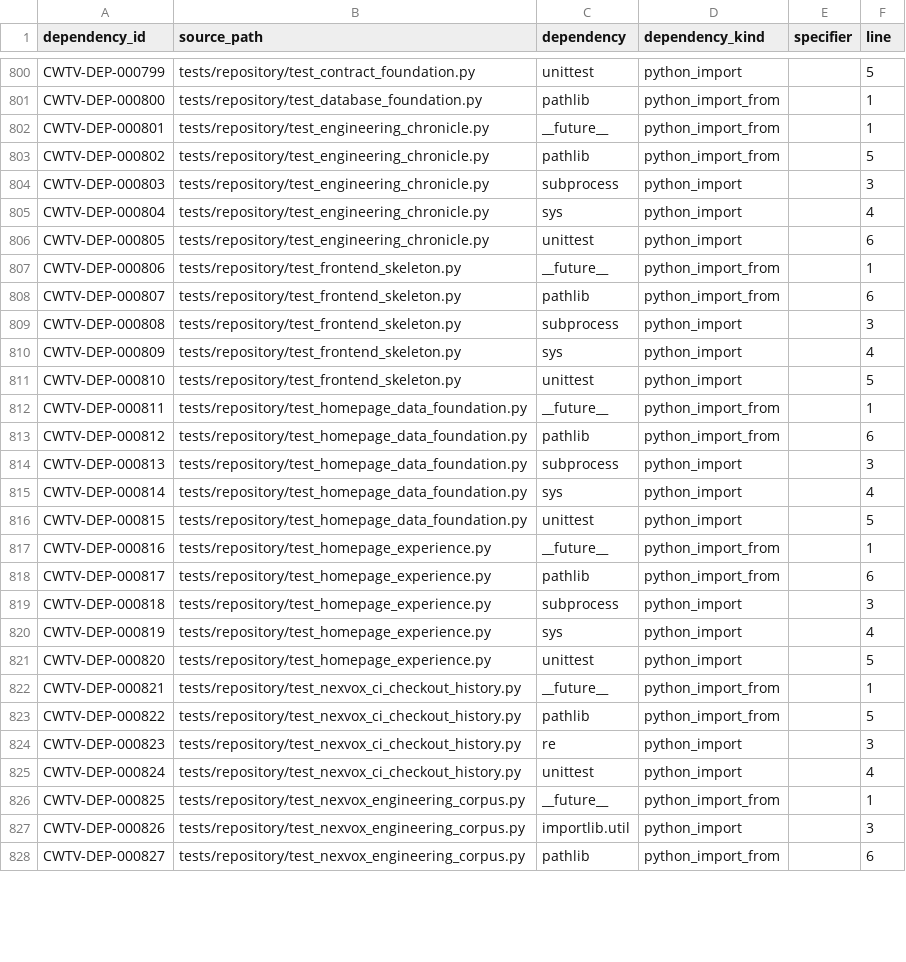
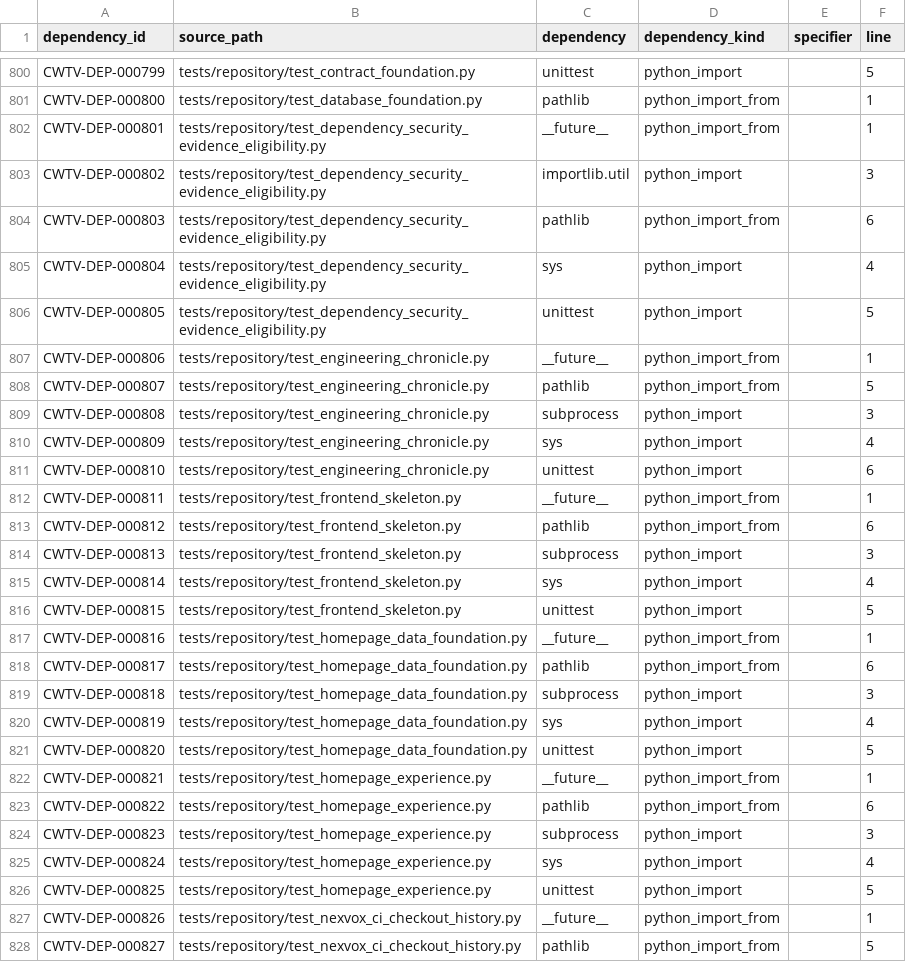
Before and after one commit to Asleki/cinewatch-tv, a CSV file: nexvox/engineering/datasets/dependencies.csv, drawn as a sheet; only a part is shown, gaps mark what is left out; the diff covers the shown part only.

```diff
--- a/nexvox/engineering/datasets/dependencies.csv
+++ b/nexvox/engineering/datasets/dependencies.csv
@@ -801,28 +801,28 @@ CWTV-DEP-000799,tests/repository/test_contract_foundation.py,unittest,python_imp
 CWTV-DEP-000800,tests/repository/test_database_foundation.py,pathlib,python_import_from,,1
-CWTV-DEP-000801,tests/repository/test_engineering_chronicle.py,__future__,python_import_from,,1
-CWTV-DEP-000802,tests/repository/test_engineering_chronicle.py,pathlib,python_import_from,,5
-CWTV-DEP-000803,tests/repository/test_engineering_chronicle.py,subprocess,python_import,,3
-CWTV-DEP-000804,tests/repository/test_engineering_chronicle.py,sys,python_import,,4
-CWTV-DEP-000805,tests/repository/test_engineering_chronicle.py,unittest,python_import,,6
-CWTV-DEP-000806,tests/repository/test_frontend_skeleton.py,__future__,python_import_from,,1
-CWTV-DEP-000807,tests/repository/test_frontend_skeleton.py,pathlib,python_import_from,,6
-CWTV-DEP-000808,tests/repository/test_frontend_skeleton.py,subprocess,python_import,,3
-CWTV-DEP-000809,tests/repository/test_frontend_skeleton.py,sys,python_import,,4
-CWTV-DEP-000810,tests/repository/test_frontend_skeleton.py,unittest,python_import,,5
-CWTV-DEP-000811,tests/repository/test_homepage_data_foundation.py,__future__,python_import_from,,1
-CWTV-DEP-000812,tests/repository/test_homepage_data_foundation.py,pathlib,python_import_from,,6
-CWTV-DEP-000813,tests/repository/test_homepage_data_foundation.py,subprocess,python_import,,3
-CWTV-DEP-000814,tests/repository/test_homepage_data_foundation.py,sys,python_import,,4
-CWTV-DEP-000815,tests/repository/test_homepage_data_foundation.py,unittest,python_import,,5
-CWTV-DEP-000816,tests/repository/test_homepage_experience.py,__future__,python_import_from,,1
-CWTV-DEP-000817,tests/repository/test_homepage_experience.py,pathlib,python_import_from,,6
-CWTV-DEP-000818,tests/repository/test_homepage_experience.py,subprocess,python_import,,3
-CWTV-DEP-000819,tests/repository/test_homepage_experience.py,sys,python_import,,4
-CWTV-DEP-000820,tests/repository/test_homepage_experience.py,unittest,python_import,,5
-CWTV-DEP-000821,tests/repository/test_nexvox_ci_checkout_history.py,__future__,python_import_from,,1
-CWTV-DEP-000822,tests/repository/test_nexvox_ci_checkout_history.py,pathlib,python_import_from,,5
-CWTV-DEP-000823,tests/repository/test_nexvox_ci_checkout_history.py,re,python_import,,3
-CWTV-DEP-000824,tests/repository/test_nexvox_ci_checkout_history.py,unittest,python_import,,4
-CWTV-DEP-000825,tests/repository/test_nexvox_engineering_corpus.py,__future__,python_import_from,,1
-CWTV-DEP-000826,tests/repository/test_nexvox_engineering_corpus.py,importlib.util,python_import,,3
-CWTV-DEP-000827,tests/repository/test_nexvox_engineering_corpus.py,pathlib,python_import_from,,6
+CWTV-DEP-000801,tests/repository/test_dependency_security_evidence_eligibility.py,__future__,python_import_from,,1
+CWTV-DEP-000802,tests/repository/test_dependency_security_evidence_eligibility.py,importlib.util,python_import,,3
+CWTV-DEP-000803,tests/repository/test_dependency_security_evidence_eligibility.py,pathlib,python_import_from,,6
+CWTV-DEP-000804,tests/repository/test_dependency_security_evidence_eligibility.py,sys,python_import,,4
+CWTV-DEP-000805,tests/repository/test_dependency_security_evidence_eligibility.py,unittest,python_import,,5
+CWTV-DEP-000806,tests/repository/test_engineering_chronicle.py,__future__,python_import_from,,1
+CWTV-DEP-000807,tests/repository/test_engineering_chronicle.py,pathlib,python_import_from,,5
+CWTV-DEP-000808,tests/repository/test_engineering_chronicle.py,subprocess,python_import,,3
+CWTV-DEP-000809,tests/repository/test_engineering_chronicle.py,sys,python_import,,4
+CWTV-DEP-000810,tests/repository/test_engineering_chronicle.py,unittest,python_import,,6
+CWTV-DEP-000811,tests/repository/test_frontend_skeleton.py,__future__,python_import_from,,1
+CWTV-DEP-000812,tests/repository/test_frontend_skeleton.py,pathlib,python_import_from,,6
+CWTV-DEP-000813,tests/repository/test_frontend_skeleton.py,subprocess,python_import,,3
+CWTV-DEP-000814,tests/repository/test_frontend_skeleton.py,sys,python_import,,4
+CWTV-DEP-000815,tests/repository/test_frontend_skeleton.py,unittest,python_import,,5
+CWTV-DEP-000816,tests/repository/test_homepage_data_foundation.py,__future__,python_import_from,,1
+CWTV-DEP-000817,tests/repository/test_homepage_data_foundation.py,pathlib,python_import_from,,6
+CWTV-DEP-000818,tests/repository/test_homepage_data_foundation.py,subprocess,python_import,,3
+CWTV-DEP-000819,tests/repository/test_homepage_data_foundation.py,sys,python_import,,4
+CWTV-DEP-000820,tests/repository/test_homepage_data_foundation.py,unittest,python_import,,5
+CWTV-DEP-000821,tests/repository/test_homepage_experience.py,__future__,python_import_from,,1
+CWTV-DEP-000822,tests/repository/test_homepage_experience.py,pathlib,python_import_from,,6
+CWTV-DEP-000823,tests/repository/test_homepage_experience.py,subprocess,python_import,,3
+CWTV-DEP-000824,tests/repository/test_homepage_experience.py,sys,python_import,,4
+CWTV-DEP-000825,tests/repository/test_homepage_experience.py,unittest,python_import,,5
+CWTV-DEP-000826,tests/repository/test_nexvox_ci_checkout_history.py,__future__,python_import_from,,1
+CWTV-DEP-000827,tests/repository/test_nexvox_ci_checkout_history.py,pathlib,python_import_from,,5
```
Also changed, not shown: 5 added rows and 59 edited cells elsewhere in this file, nexvox/engineering/datasets/commit-changes.csv, nexvox/engineering/datasets/commits.csv, 18 other files.
